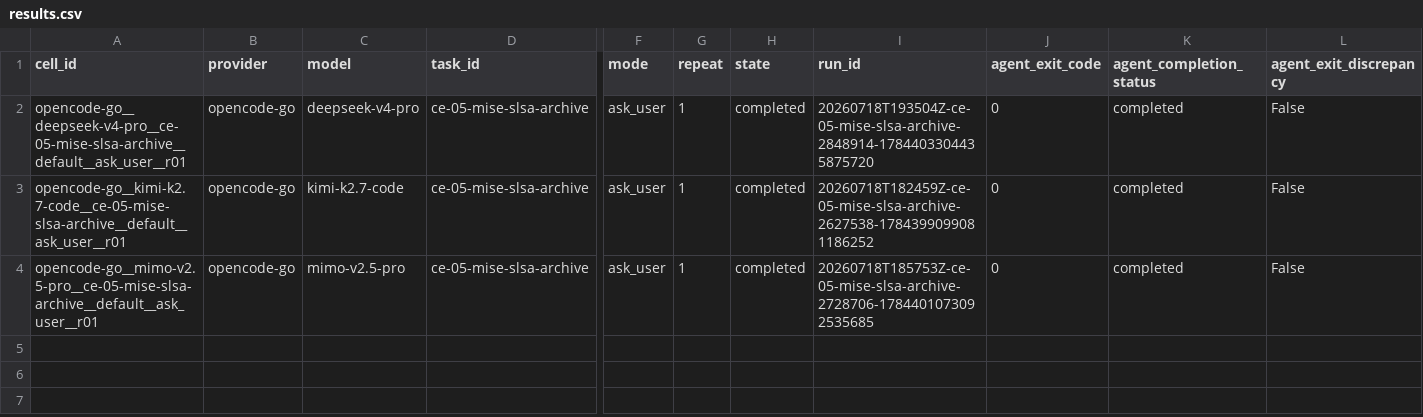
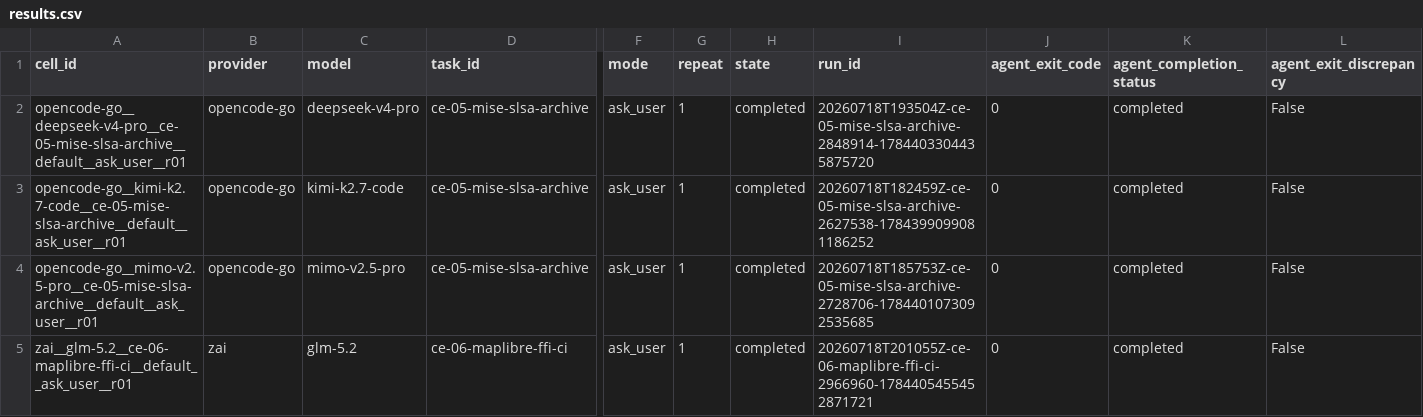
Before and after one commit to sargunv-bot/coding-agent-evals, a CSV file: reports/experiments/real-models-v1-stage-b-r6/results.csv, drawn as a sheet; only a part is shown, gaps mark what is left out; rows hold the shown columns only; the diff names each change by its address in the sheet, - before the commit and + after, or states it on an @@ line.

Commit message:
results: publish Stage-B r6 cell 004

```diff
--- a/reports/experiments/real-models-v1-stage-b-r6/results.csv
+++ b/reports/experiments/real-models-v1-stage-b-r6/results.csv
+row 5: zai__glm-5.2__ce-06-maplibre-ffi-ci__default__ask_user__r01 | zai | glm-5.2 | ce-06-maplibre-ffi-ci | ask_user | 1 | completed | 20260718T201055Z-ce-06-maplibre-ffi-ci-2966960-1784405455452871721 | 0 | completed | False
```
Also changed, not shown: 12 other files.
